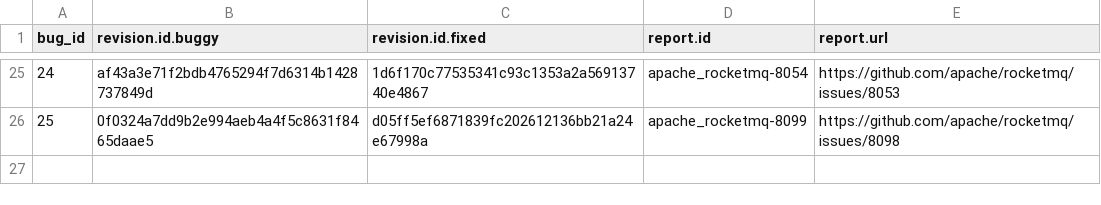
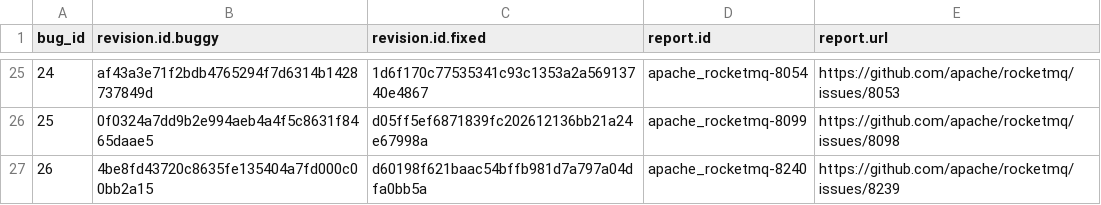
Before and after one commit to coinse/GHRB, a CSV file: commit_db/rocketmq_bugs.csv, drawn as a sheet; only a part is shown, gaps mark what is left out.

```diff
--- a/commit_db/rocketmq_bugs.csv
+++ b/commit_db/rocketmq_bugs.csv
@@ -26 +26,2 @@ bug_id,revision.id.buggy,revision.id.fixed,report.id,report.url
 25,0f0324a7dd9b2e994aeb4a4f5c8631f8465daae5,d05ff5ef6871839fc202612136bb21a24e67998a,apache_rocketmq-8099,https://github.com/apache/rocketmq/issues/8098
+26,4be8fd43720c8635fe135404a7fd000c00bb2a15,d60198f621baac54bffb981d7a797a04dfa0bb5a,apache_rocketmq-8240,https://github.com/apache/rocketmq/issues/8239
```
Also changed, not shown: commit_db/checkstyle_bugs.csv, 18 other files.
